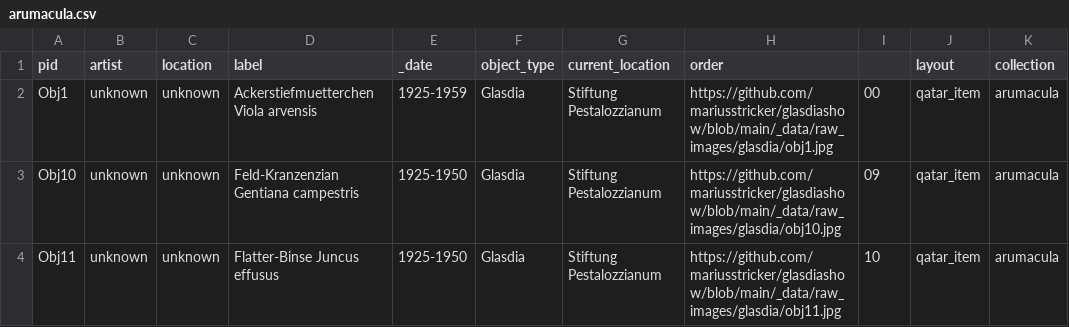
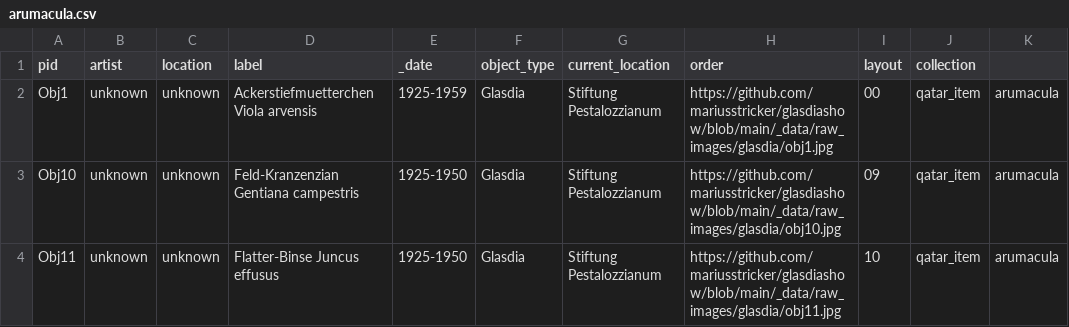
Before and after one commit to mariusstricker/arumacula, a CSV file: _data/arumacula.csv, drawn as a sheet; only a part is shown.

Commit message:
Update arumacula.csv

```diff
--- a/_data/arumacula.csv
+++ b/_data/arumacula.csv
@@ -1,2 +1,2 @@
-pid,artist,location,label,_date,object_type,current_location,order,,layout,collection
+pid,artist,location,label,_date,object_type,current_location,order,layout,collection
 Obj1,unknown,unknown,Ackerstiefmuetterchen Viola arvensis,1925-1959,Glasdia,Stiftung Pestalozzianum,https://github.com/mariusstricker/glasdiashow/blob/main/_data/raw_images/glasdia/obj1.jpg,00,qatar_item,arumacula
```
